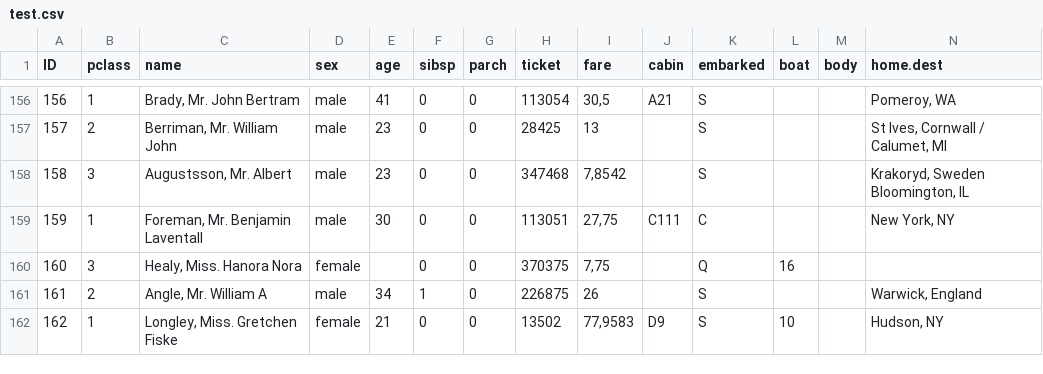
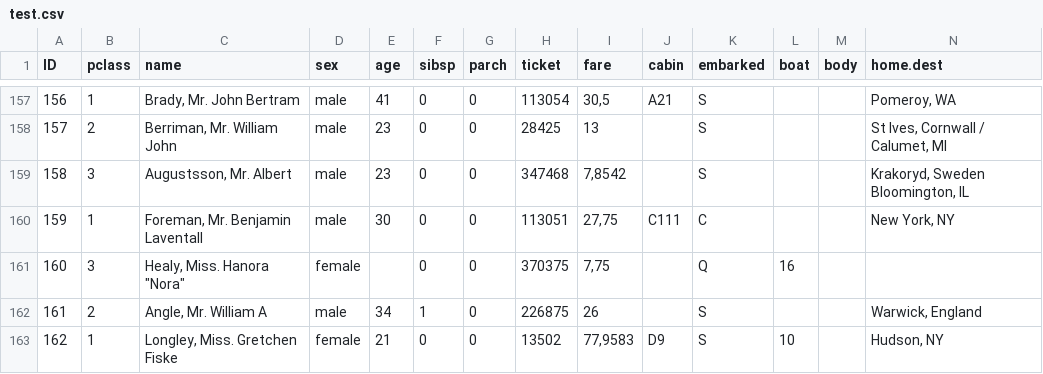
Before and after one commit to sallliisa/titanic-ds, a CSV file: test.csv, drawn as a sheet; only a part is shown, gaps mark what is left out; the diff covers the shown part only.

Commit message:
Add files via upload

```diff
--- a/test.csv
+++ b/test.csv
@@ -159,3 +160,3 @@ ID;pclass;name;sex;age;sibsp;parch;ticket;fare;cabin;embarked;boat;body;home.des
 159;1;Foreman, Mr. Benjamin Laventall;male;30;0;0;113051;27,75;C111;C;;;New York, NY
-160;3;Healy, Miss. Hanora Nora;female;;0;0;370375;7,75;;Q;16;;
+160;3;"Healy, Miss. Hanora ""Nora""";female;;0;0;370375;7,75;;Q;16;;
 161;2;Angle, Mr. William A;male;34;1;0;226875;26;;S;;;Warwick, England
```
Also changed, not shown: 1 added row and 27 edited cells elsewhere in this file.
